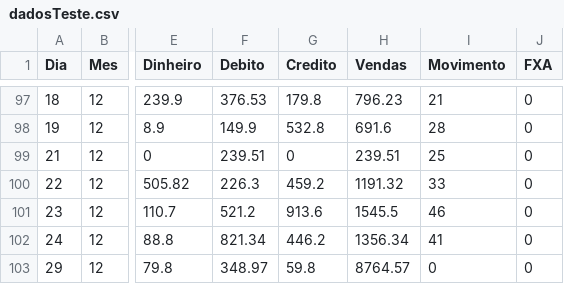
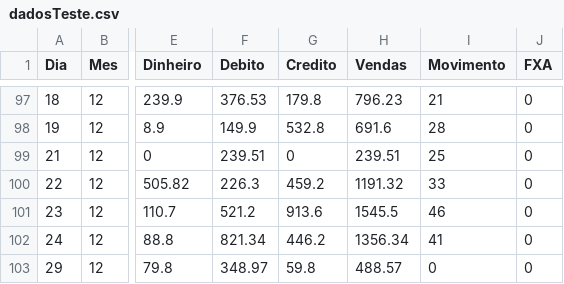
Before and after one commit to JoseCSCJ/ExercicioCidadeFS, a CSV file: dadosTeste.csv, drawn as a sheet; only a part is shown, gaps mark what is left out; the diff names each change by its address in the sheet, - before the commit and + after, or states it on an @@ line.

Commit message:
Update dadosTeste.csv

```diff
--- a/dadosTeste.csv
+++ b/dadosTeste.csv
-H103 (Vendas): 8764.57
+H103 (Vendas): 488.57
```
